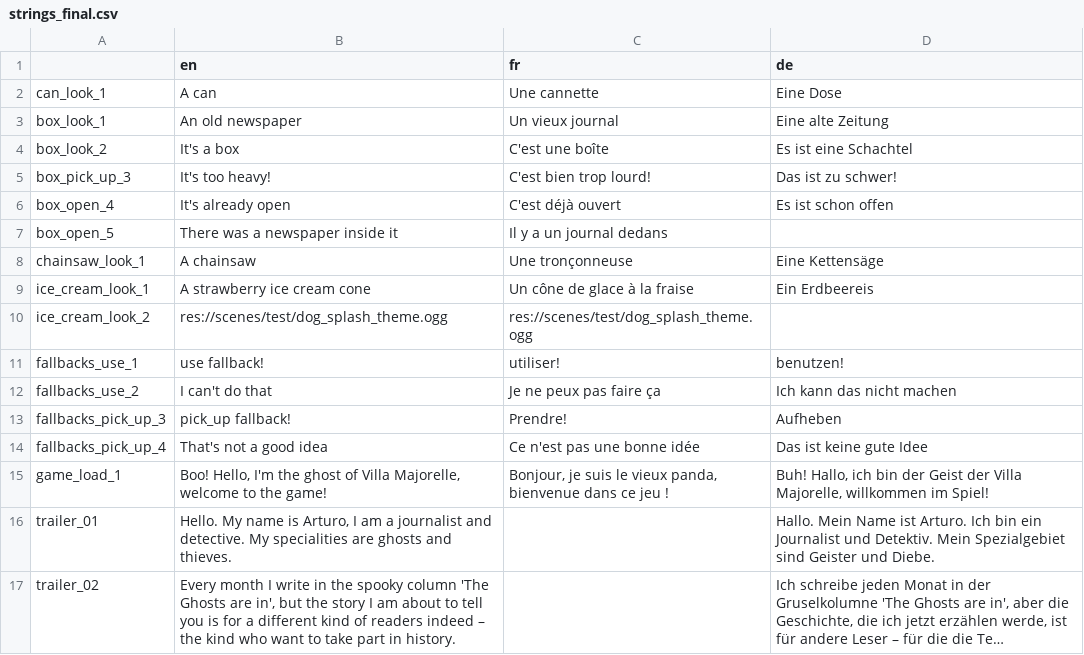
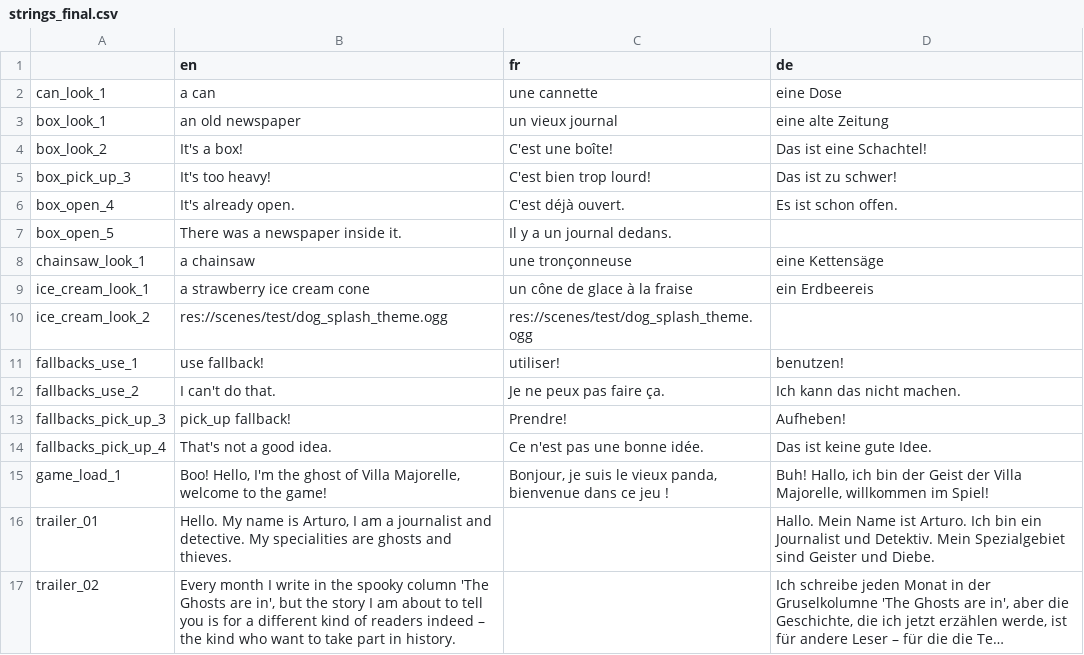
Before and after one commit to joergreichert/MajorelleMysteryApp, a CSV file: device/translations/strings_final.csv, drawn as a sheet; only a part is shown; long unchanged cells end in ….

Commit message:
Update strings_final.csv

```diff
--- a/device/translations/strings_final.csv
+++ b/device/translations/strings_final.csv
@@ -1,15 +1,15 @@
 ,en,fr,de
-can_look_1,A can,Une cannette, Eine Dose
-box_look_1,An old newspaper,Un vieux journal, Eine alte Zeitung
-box_look_2,It's a box,C'est une boîte, Es ist eine Schachtel
+can_look_1,a can,une cannette, eine Dose
+box_look_1,an old newspaper,un vieux journal, eine alte Zeitung
+box_look_2,It's a box!,C'est une boîte!, Das ist eine Schachtel!
 box_pick_up_3,It's too heavy!,C'est bien trop lourd!, Das ist zu schwer!
-box_open_4,It's already open,C'est déjà ouvert, Es ist schon offen
-box_open_5,There was a newspaper inside it,Il y a un journal dedans,
-chainsaw_look_1,A chainsaw,Une tronçonneuse, Eine Kettensäge
-ice_cream_look_1,A strawberry ice cream cone,Un cône de glace à la fraise, Ein Erdbeereis
+box_open_4,It's already open.,C'est déjà ouvert., Es ist schon offen.
+box_open_5,There was a newspaper inside it.,Il y a un journal dedans.,
+chainsaw_look_1,a chainsaw,une tronçonneuse, eine Kettensäge
+ice_cream_look_1,a strawberry ice cream cone,un cône de glace à la fraise, ein Erdbeereis
 ice_cream_look_2,res://scenes/test/dog_splash_theme.ogg,res://scenes/test/dog_splash_theme.ogg
 fallbacks_use_1,use fallback!,utiliser!, benutzen!
-fallbacks_use_2,I can't do that,Je ne peux pas faire ça, Ich kann das nicht machen
-fallbacks_pick_up_3,pick_up fallback!,Prendre!, Aufheben
-fallbacks_pick_up_4,That's not a good idea,Ce n'est pas une bonne idée, Das ist keine gute Idee
+fallbacks_use_2,I can't do that.,Je ne peux pas faire ça., Ich kann das nicht machen.
+fallbacks_pick_up_3,pick_up fallback!,Prendre!, Aufheben!
+fallbacks_pick_up_4,That's not a good idea.,Ce n'est pas une bonne idée., Das ist keine gute Idee.
 game_load_1,"Boo! Hello, I'm the ghost of Villa Majorelle, welcome to the game!","Bonjour, je suis le vieux panda, bienvenue dans ce jeu !", "Buh! Hallo, ich bin der Geist der Villa Majorelle, willkommen im Spiel!"
```
